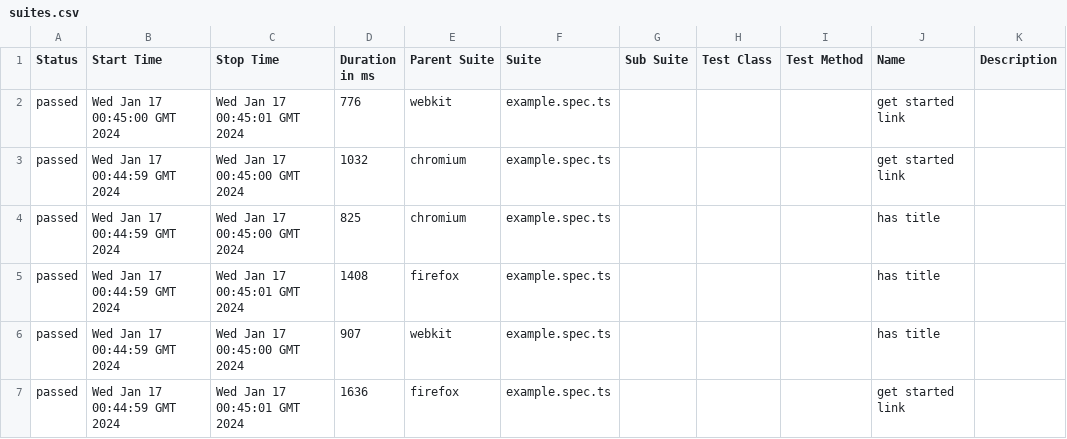
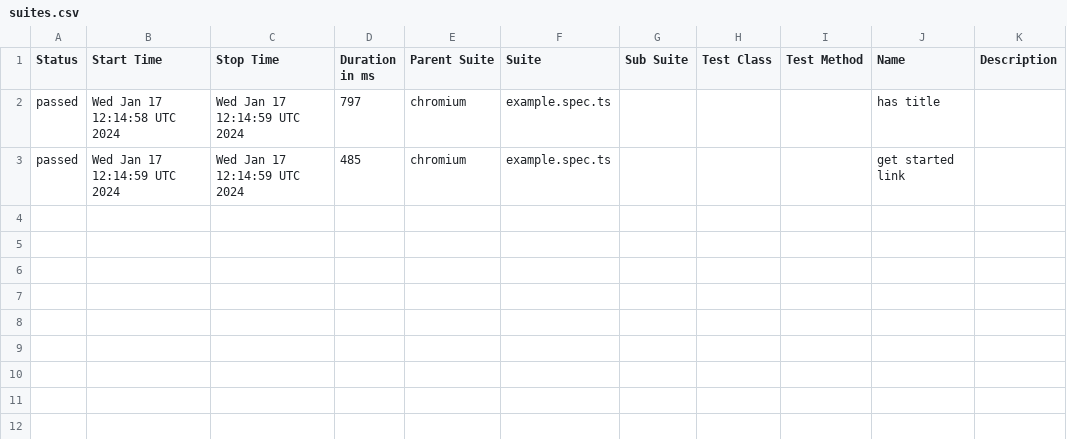
Before and after one commit to i-am-wizard/allure-ghpage, a CSV file: data/suites.csv, drawn as a sheet.

```diff
--- a/data/suites.csv
+++ b/data/suites.csv
@@ -1,7 +1,3 @@
 "Status","Start Time","Stop Time","Duration in ms","Parent Suite","Suite","Sub Suite","Test Class","Test Method","Name","Description"
-"passed","Wed Jan 17 00:45:00 GMT 2024","Wed Jan 17 00:45:01 GMT 2024","776","webkit","example.spec.ts","","","","get started link",""
-"passed","Wed Jan 17 00:44:59 GMT 2024","Wed Jan 17 00:45:00 GMT 2024","1032","chromium","example.spec.ts","","","","get started link",""
-"passed","Wed Jan 17 00:44:59 GMT 2024","Wed Jan 17 00:45:00 GMT 2024","825","chromium","example.spec.ts","","","","has title",""
-"passed","Wed Jan 17 00:44:59 GMT 2024","Wed Jan 17 00:45:01 GMT 2024","1408","firefox","example.spec.ts","","","","has title",""
-"passed","Wed Jan 17 00:44:59 GMT 2024","Wed Jan 17 00:45:00 GMT 2024","907","webkit","example.spec.ts","","","","has title",""
-"passed","Wed Jan 17 00:44:59 GMT 2024","Wed Jan 17 00:45:01 GMT 2024","1636","firefox","example.spec.ts","","","","get started link",""
+"passed","Wed Jan 17 12:14:58 UTC 2024","Wed Jan 17 12:14:59 UTC 2024","797","chromium","example.spec.ts","","","","has title",""
+"passed","Wed Jan 17 12:14:59 UTC 2024","Wed Jan 17 12:14:59 UTC 2024","485","chromium","example.spec.ts","","","","get started link",""
```
Also changed, not shown: 26 other files.
